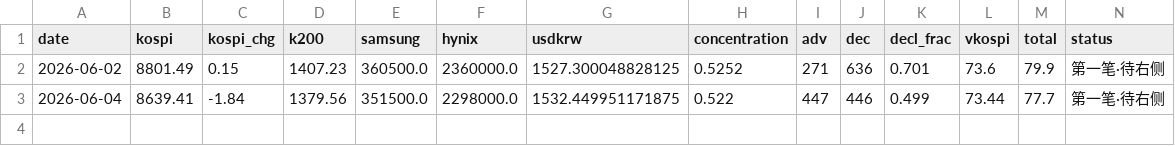
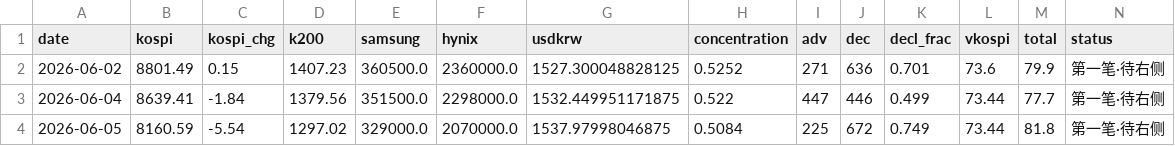
Before and after one commit to nelpower/korea-scorecard, a CSV file: data_history.csv, drawn as a sheet.

```diff
--- a/data_history.csv
+++ b/data_history.csv
@@ -3 +3,2 @@ date,kospi,kospi_chg,k200,samsung,hynix,usdkrw,concentration,adv,dec,decl_frac,v
 2026-06-04,8639.41,-1.84,1379.56,351500.0,2298000.0,1532.449951171875,0.522,447,446,0.499,73.44,77.7,第一笔·待右侧
+2026-06-05,8160.59,-5.54,1297.02,329000.0,2070000.0,1537.97998046875,0.5084,225,672,0.749,73.44,81.8,第一笔·待右侧
```
Also changed, not shown: 2 other files.
